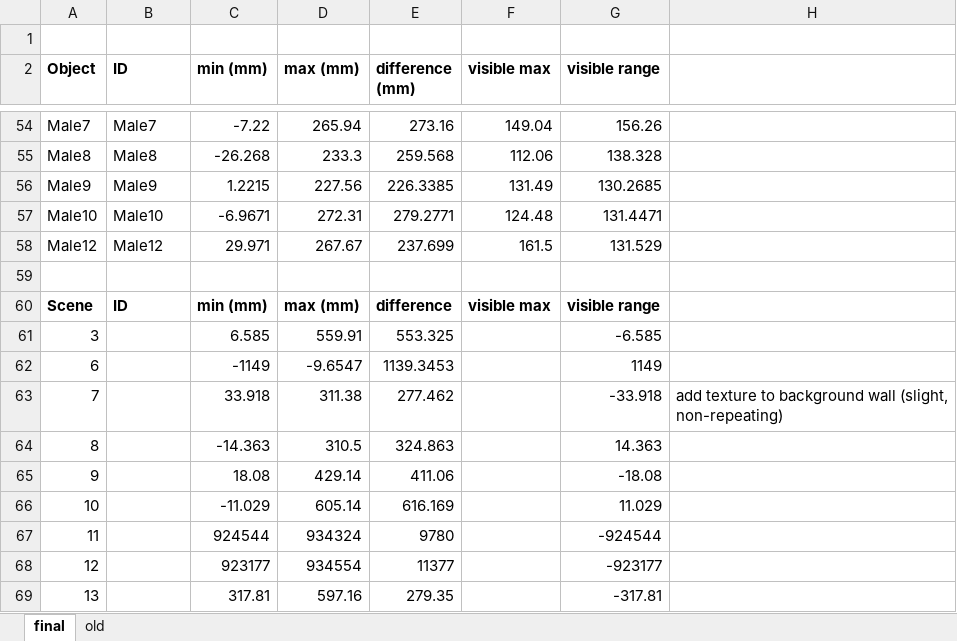
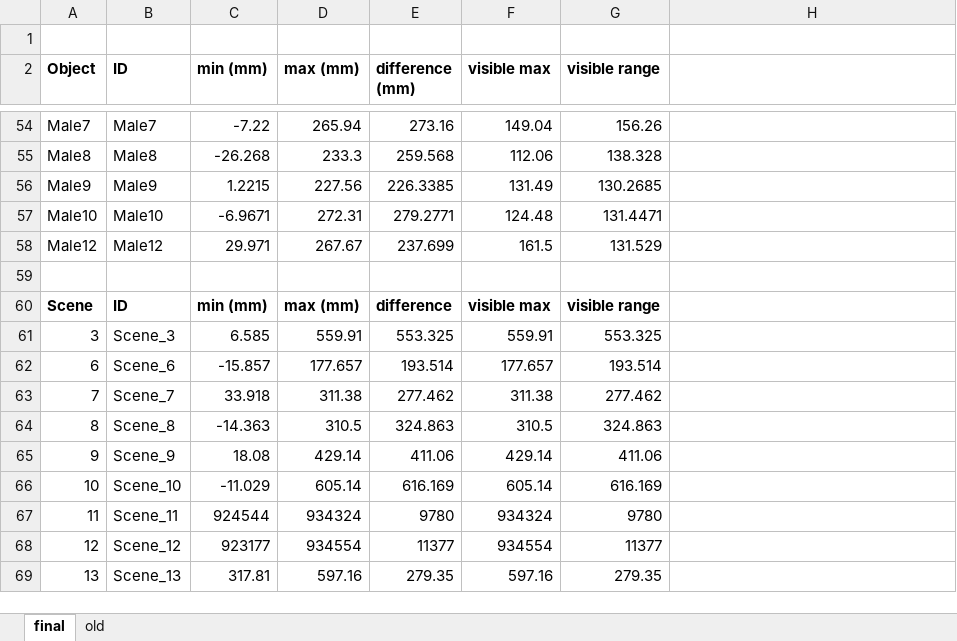
Before and after one commit to CulhamLab/fMRI_ef_scrambled-objects_2022, an Excel workbook: Stimuli/Images/DepthMaps/depths.xlsx, sheet final, drawn as a sheet; only a part is shown, gaps mark what is left out; values as stored, in another font and other column widths than the file's, no borders; table styles not drawn; the diff covers the shown part only; the diff names each change by its address in the sheet, - before the commit and + after, or states it on an @@ line.

```diff
--- a/Stimuli/Images/DepthMaps/depths.xlsx (sheet final)
+++ b/Stimuli/Images/DepthMaps/depths.xlsx (sheet final)
-B61 (ID): (empty)
+B61 (ID): Scene_3
-F61 (visible max): (empty)
+F61 (visible max): 559.91
-G61 (visible range): -6.585
+G61 (visible range): 553.325
-B62 (ID): (empty)
+B62 (ID): Scene_6
-C62 (min (mm)): -1149
+C62 (min (mm)): -15.857
-D62 (max (mm)): -9.6547
+D62 (max (mm)): 177.657
-E62 (difference (mm)): 1139.3453
+E62 (difference (mm)): 193.514
-F62 (visible max): (empty)
+F62 (visible max): 177.657
-G62 (visible range): 1149
+G62 (visible range): 193.514
-B63 (ID): (empty)
+B63 (ID): Scene_7
-F63 (visible max): (empty)
+F63 (visible max): 311.38
-G63 (visible range): -33.918
+G63 (visible range): 277.462
-H63: add texture to background wall (slight, non-repeating)
+H63: (empty)
-B64 (ID): (empty)
+B64 (ID): Scene_8
-F64 (visible max): (empty)
+F64 (visible max): 310.5
-G64 (visible range): 14.363
+G64 (visible range): 324.863
-B65 (ID): (empty)
+B65 (ID): Scene_9
-F65 (visible max): (empty)
+F65 (visible max): 429.14
-G65 (visible range): -18.08
+G65 (visible range): 411.06
-B66 (ID): (empty)
+B66 (ID): Scene_10
-F66 (visible max): (empty)
+F66 (visible max): 605.14
-G66 (visible range): 11.029
+G66 (visible range): 616.169
-B67 (ID): (empty)
+B67 (ID): Scene_11
-F67 (visible max): (empty)
+F67 (visible max): 934324
-G67 (visible range): -924544
+G67 (visible range): 9780
-B68 (ID): (empty)
+B68 (ID): Scene_12
-F68 (visible max): (empty)
+F68 (visible max): 934554
-G68 (visible range): -923177
+G68 (visible range): 11377
-B69 (ID): (empty)
+B69 (ID): Scene_13
-F69 (visible max): (empty)
+F69 (visible max): 597.16
-G69 (visible range): -317.81
+G69 (visible range): 279.35
```
Also changed, not shown: 27 edited cells elsewhere in this sheet, sheet old, 12 other files.
